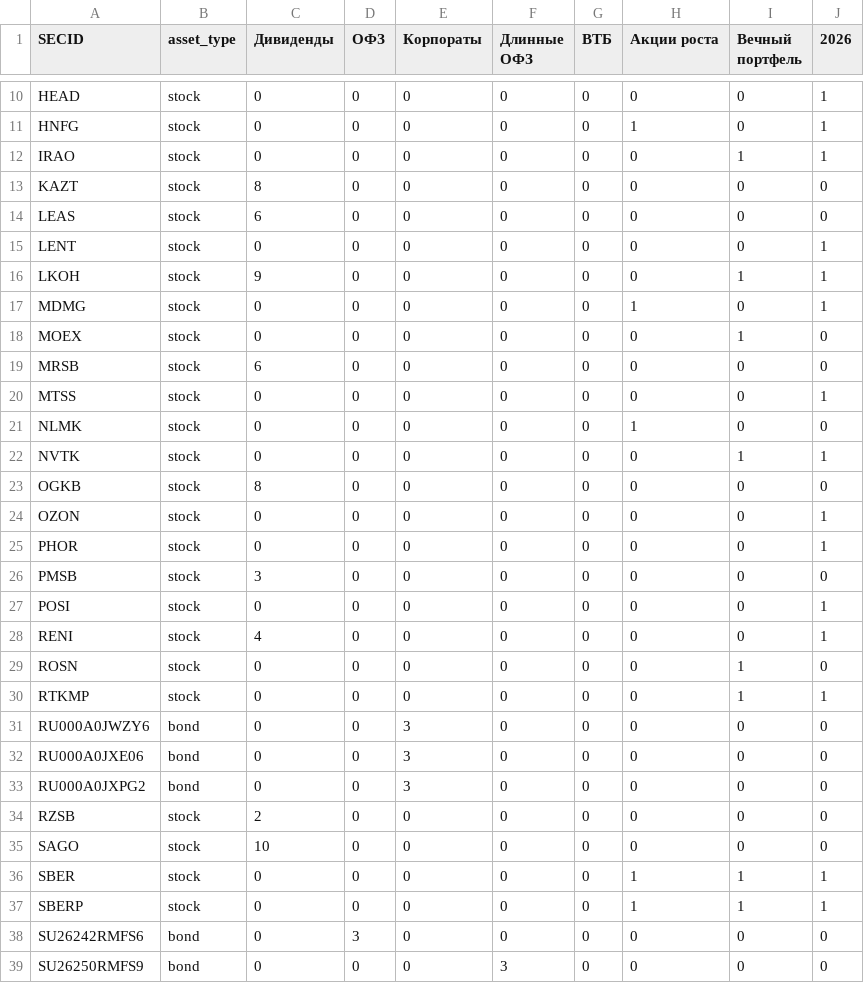
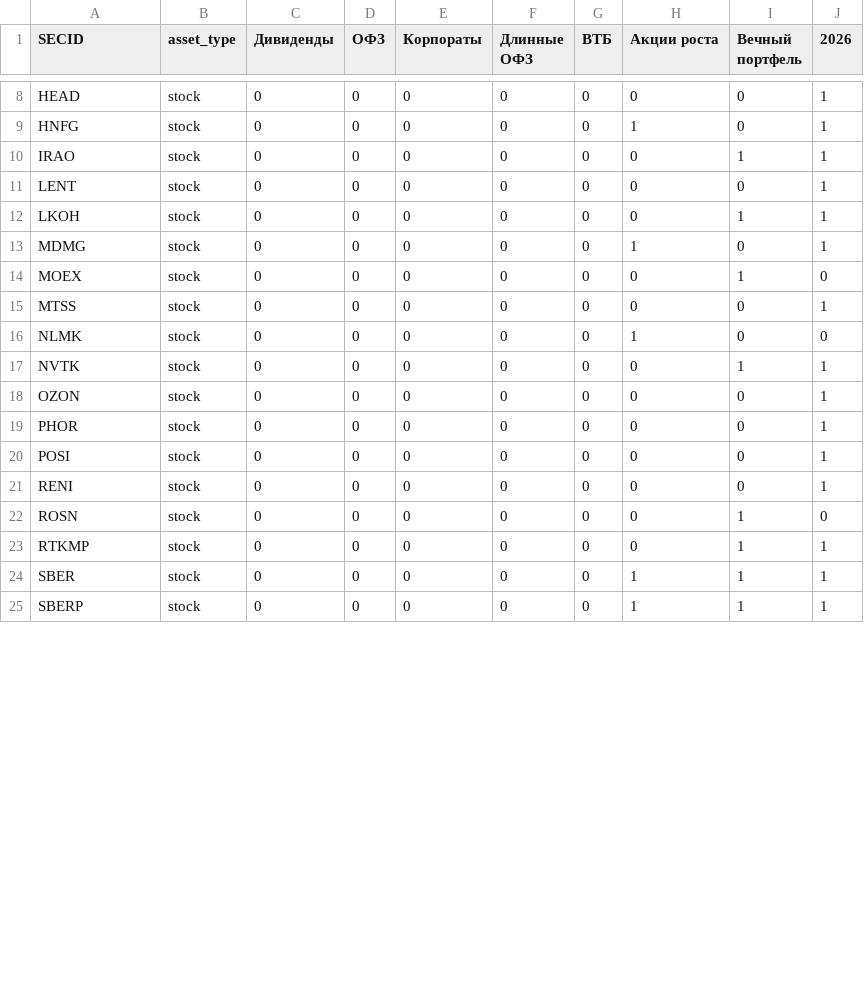
Before and after one commit to mihaillad/CFwithAI, a CSV file: data/raw/portfolio_units.csv, drawn as a sheet; only a part is shown, gaps mark what is left out; the diff covers the shown part only.

```diff
--- a/data/raw/portfolio_units.csv
+++ b/data/raw/portfolio_units.csv
@@ -12,9 +10,6 @@ HNFG;stock;0;0;0;0;0;1;0;1
 IRAO;stock;0;0;0;0;0;0;1;1
-KAZT;stock;8;0;0;0;0;0;0;0
-LEAS;stock;6;0;0;0;0;0;0;0
 LENT;stock;0;0;0;0;0;0;0;1
-LKOH;stock;9;0;0;0;0;0;1;1
+LKOH;stock;0;0;0;0;0;0;1;1
 MDMG;stock;0;0;0;0;0;1;0;1
 MOEX;stock;0;0;0;0;0;0;1;0
-MRSB;stock;6;0;0;0;0;0;0;0
 MTSS;stock;0;0;0;0;0;0;0;1
@@ -22,18 +17,9 @@ NLMK;stock;0;0;0;0;0;1;0;0
 NVTK;stock;0;0;0;0;0;0;1;1
-OGKB;stock;8;0;0;0;0;0;0;0
 OZON;stock;0;0;0;0;0;0;0;1
 PHOR;stock;0;0;0;0;0;0;0;1
-PMSB;stock;3;0;0;0;0;0;0;0
 POSI;stock;0;0;0;0;0;0;0;1
-RENI;stock;4;0;0;0;0;0;0;1
+RENI;stock;0;0;0;0;0;0;0;1
 ROSN;stock;0;0;0;0;0;0;1;0
 RTKMP;stock;0;0;0;0;0;0;1;1
-RU000A0JWZY6;bond;0;0;3;0;0;0;0;0
-RU000A0JXE06;bond;0;0;3;0;0;0;0;0
-RU000A0JXPG2;bond;0;0;3;0;0;0;0;0
-RZSB;stock;2;0;0;0;0;0;0;0
-SAGO;stock;10;0;0;0;0;0;0;0
 SBER;stock;0;0;0;0;0;1;1;1
 SBERP;stock;0;0;0;0;0;1;1;1
-SU26242RMFS6;bond;0;3;0;0;0;0;0;0
-SU26250RMFS9;bond;0;0;0;3;0;0;0;0
```
Also changed, not shown: 6 removed rows and 2 edited cells elsewhere in this file, data/raw/bonds_CORPS.csv, data/raw/bonds_OFZ.csv, 5 other files.
